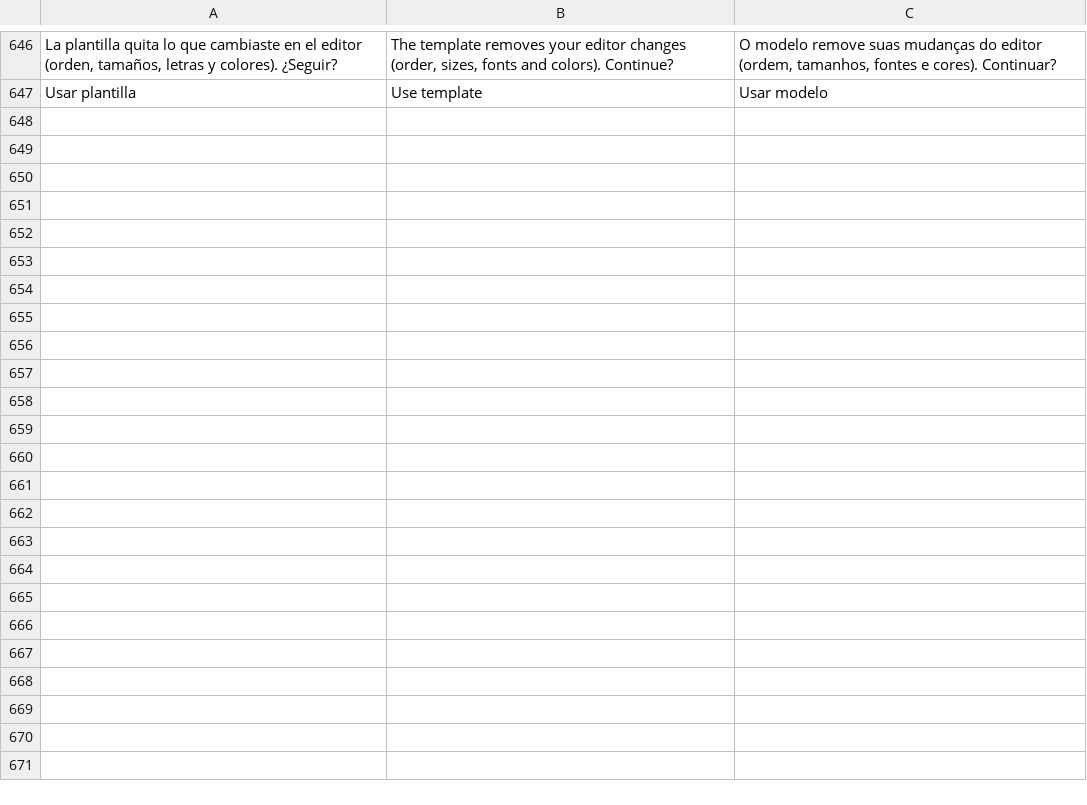
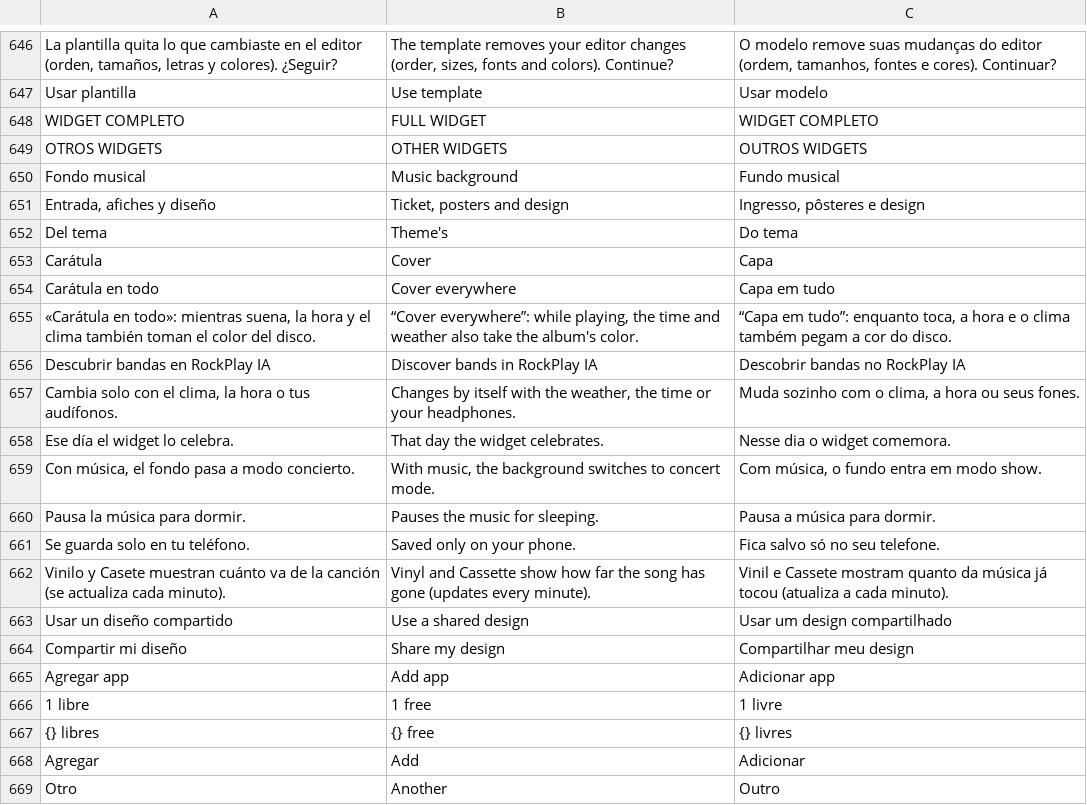
Before and after one commit to hossa2016/redoble, a TSV file: app/src/main/assets/i18n.tsv, drawn as a sheet; only a part is shown, gaps mark what is left out.

```diff
--- a/app/src/main/assets/i18n.tsv
+++ b/app/src/main/assets/i18n.tsv
@@ -647 +647,23 @@ La plantilla quita lo que cambiaste en el editor (orden, tamaños, letras y colo
 Usar plantilla	Use template	Usar modelo
+WIDGET COMPLETO	FULL WIDGET	WIDGET COMPLETO
+OTROS WIDGETS	OTHER WIDGETS	OUTROS WIDGETS
+Fondo musical	Music background	Fundo musical
+Entrada, afiches y diseño	Ticket, posters and design	Ingresso, pôsteres e design
+Del tema	Theme's	Do tema
+Carátula	Cover	Capa
+Carátula en todo	Cover everywhere	Capa em tudo
+«Carátula en todo»: mientras suena, la hora y el clima también toman el color del disco.	“Cover everywhere”: while playing, the time and weather also take the album's color.	“Capa em tudo”: enquanto toca, a hora e o clima também pegam a cor do disco.
+Descubrir bandas en RockPlay IA	Discover bands in RockPlay IA	Descobrir bandas no RockPlay IA
+Cambia solo con el clima, la hora o tus audífonos.	Changes by itself with the weather, the time or your headphones.	Muda sozinho com o clima, a hora ou seus fones.
+Ese día el widget lo celebra.	That day the widget celebrates.	Nesse dia o widget comemora.
+Con música, el fondo pasa a modo concierto.	With music, the background switches to concert mode.	Com música, o fundo entra em modo show.
+Pausa la música para dormir.	Pauses the music for sleeping.	Pausa a música para dormir.
+Se guarda solo en tu teléfono.	Saved only on your phone.	Fica salvo só no seu telefone.
+Vinilo y Casete muestran cuánto va de la canción (se actualiza cada minuto).	Vinyl and Cassette show how far the song has gone (updates every minute).	Vinil e Cassete mostram quanto da música já tocou (atualiza a cada minuto).
+Usar un diseño compartido	Use a shared design	Usar um design compartilhado
+Compartir mi diseño	Share my design	Compartilhar meu design
+Agregar app	Add app	Adicionar app
+1 libre	1 free	1 livre
+{} libres	{} free	{} livres
+Agregar	Add	Adicionar
+Otro	Another	Outro
```
Also changed, not shown: 11 other files.
